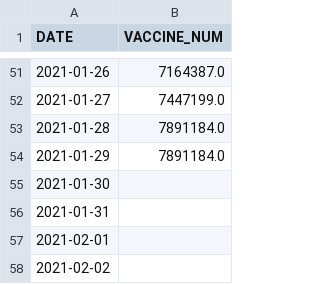
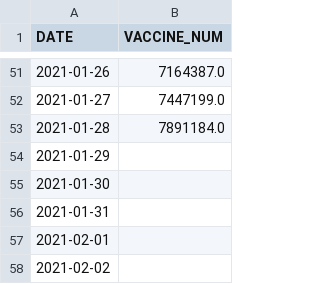
Before and after one commit to tedjh/tedjh.github.io, a CSV file: vaccines.csv, drawn as a sheet; only a part is shown, gaps mark what is left out.

Commit message:
Update vaccines.csv

```diff
--- a/vaccines.csv
+++ b/vaccines.csv
@@ -53,3 +53,3 @@ DATE,VACCINE_NUM
 2021-01-28,7891184.0
-2021-01-29,7891184.0
+2021-01-29,
 2021-01-30,
```
